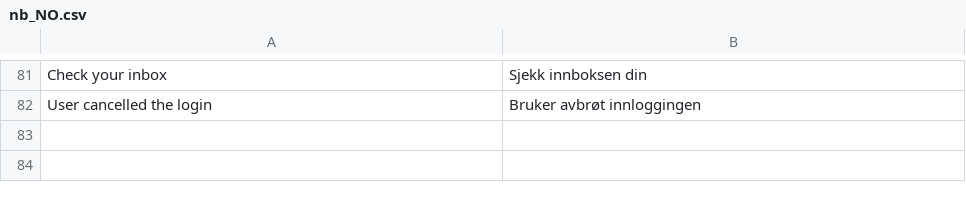
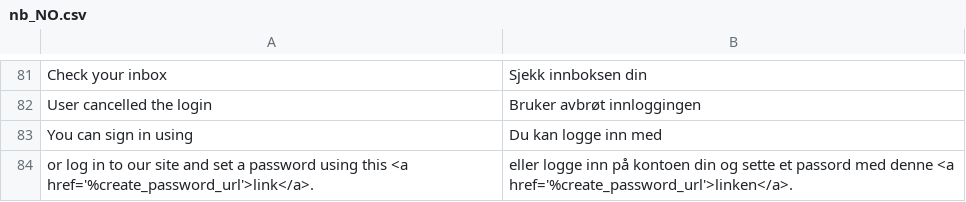
Before and after one commit to vippsas/vipps-login-magento, a CSV file: i18n/nb_NO.csv, drawn as a sheet; only a part is shown, gaps mark what is left out; the diff names each change by its address in the sheet, - before the commit and + after, or states it on an @@ line.

Commit message:
VIPPS-284: Added translations

```diff
--- a/i18n/nb_NO.csv
+++ b/i18n/nb_NO.csv
+row 83: You can sign in using | Du kan logge inn med
+row 84: or log in to our site and set a password using this <a href='%create_password_url'>link</a>. | eller logge inn på kontoen din og sette et passord med denne <a href='%create_password_url'>linken</a>.
```
Also changed, not shown: 2 other files.
